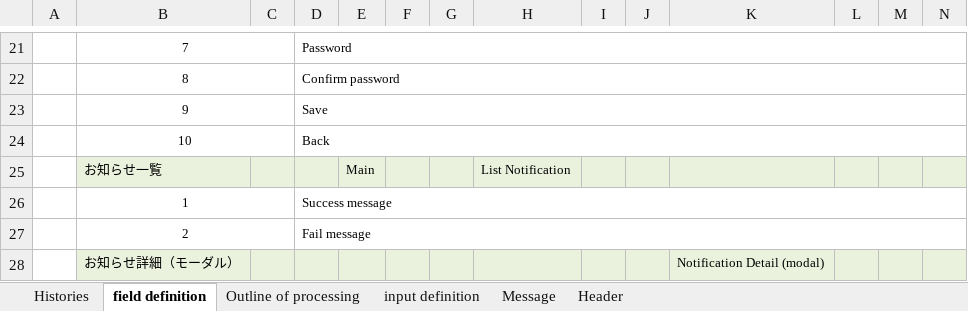
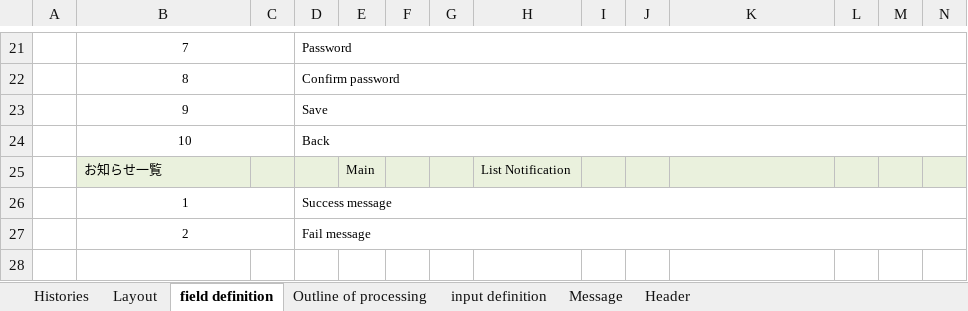
Before and after one commit to leanhuynh/fresher-IDS, an Excel workbook: document/screen/Edit Role Screen.xlsx, sheet field definition, drawn as a sheet; only a part is shown, gaps mark what is left out; values as stored, in another font and other column widths than the file's, no borders; rows hold the shown columns only; the diff names each change by its address in the sheet, - before the commit and + after, or states it on an @@ line.

```diff
--- a/document/screen/Edit Role Screen.xlsx (sheet field definition)
+++ b/document/screen/Edit Role Screen.xlsx (sheet field definition)
+sheet tab: Layout
-row 28:  | お知らせ詳細（モーダル） |  |  |  |  |  |  |  |  | Notification Detail (modal)
```
Also changed, not shown: charts or pictures, document/database/【Design】Database.xlsx, 28 other files.
